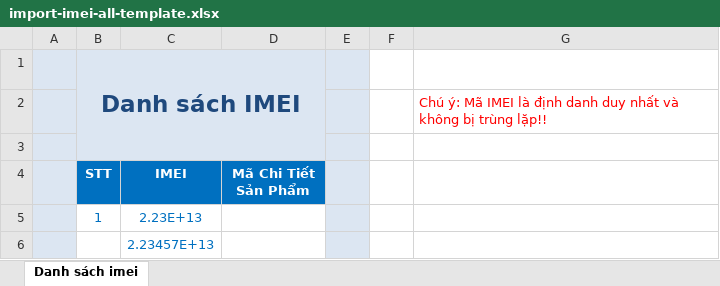
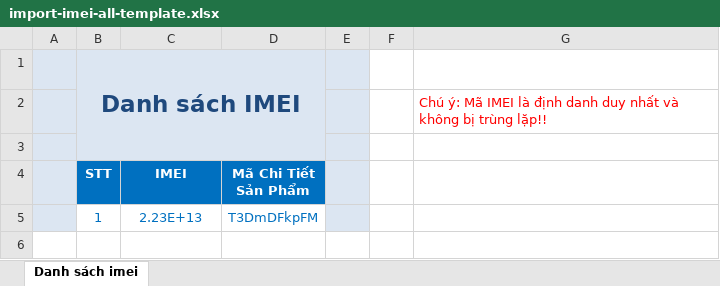
Before and after one commit to tuananh3251/DATN_PHONESTORE, an Excel workbook: back_end/target/classes/static/assets/excel-template/import-imei-all-template.xlsx, sheet Danh sách imei, drawn as a sheet; values as stored, in another font and other column widths than the file's, no borders; the diff names each change by its address in the sheet, - before the commit and + after, or states it on an @@ line.

```diff
--- a/back_end/target/classes/static/assets/excel-template/import-imei-all-template.xlsx (sheet Danh sách imei)
+++ b/back_end/target/classes/static/assets/excel-template/import-imei-all-template.xlsx (sheet Danh sách imei)
-D5 (Mã Chi Tiết Sản Phẩm): (empty)
+D5 (Mã Chi Tiết Sản Phẩm): T3DmDFkpFM
-row 6:  |  | 2.23457E+13
```
Also changed, not shown: 4 other files.
